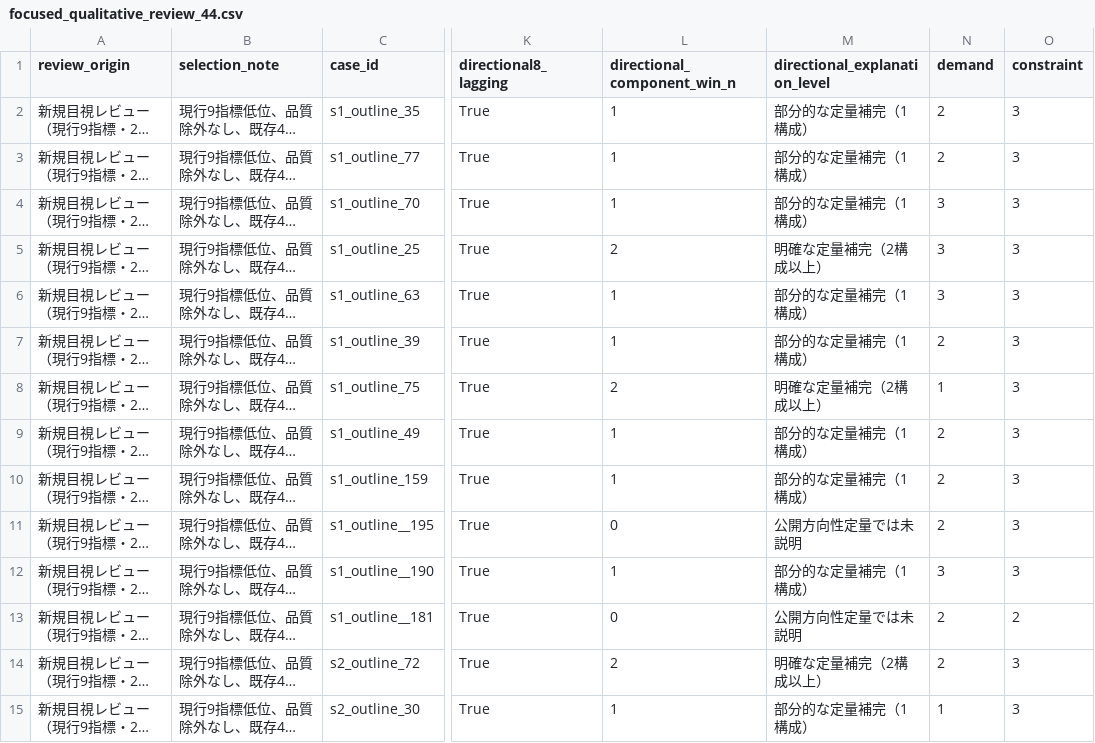
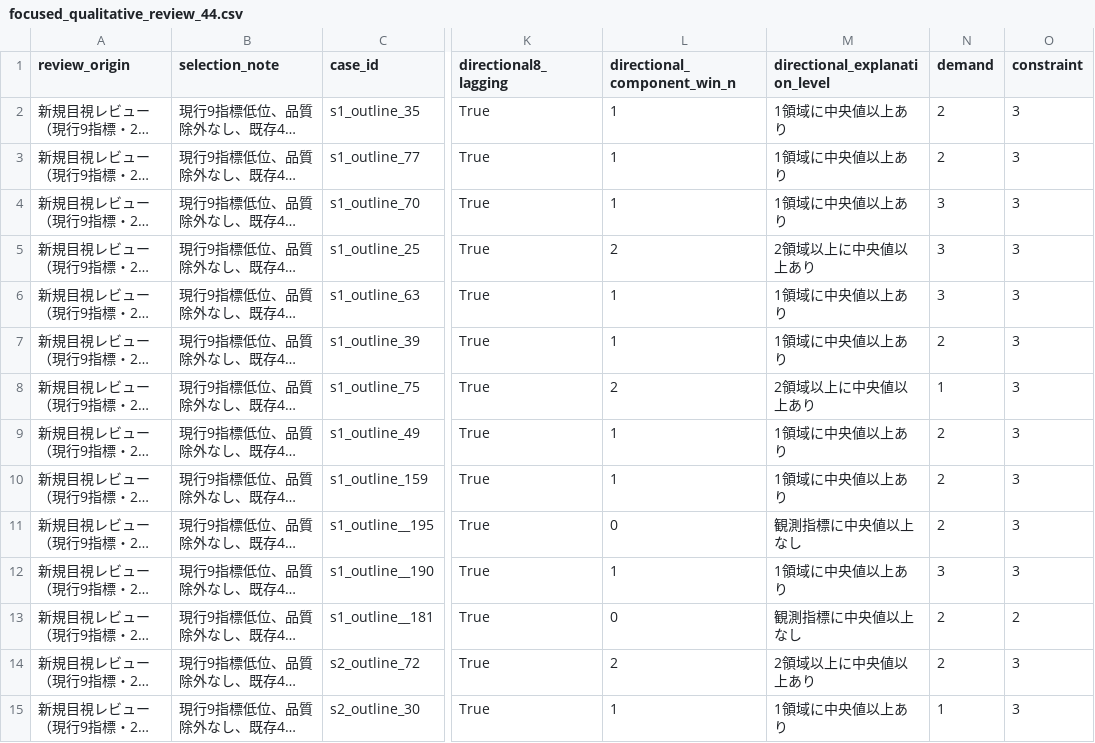
Before and after one commit to tyaso777/japan-subsidy-data, a CSV file: 補助金/大規模成長投資補助金/analysis/round6_reassessment/focused_qualitative_review_44.csv, drawn as a sheet; only a part is shown, gaps mark what is left out; long unchanged cells end in …; the diff covers the shown part only; the diff names each change by its address in the sheet, - before the commit and + after, or states it on an @@ line.

```diff
--- a/補助金/大規模成長投資補助金/analysis/round6_reassessment/focused_qualitative_review_44.csv
+++ b/補助金/大規模成長投資補助金/analysis/round6_reassessment/focused_qualitative_review_44.csv
-M2:M4 (directional_explanation_level): 部分的な定量補完（1構成）
+M2:M4 (directional_explanation_level): 1領域に中央値以上あり
-M5 (directional_explanation_level): 明確な定量補完（2構成以上）
+M5 (directional_explanation_level): 2領域以上に中央値以上あり
-M6:M7 (directional_explanation_level): 部分的な定量補完（1構成）
+M6:M7 (directional_explanation_level): 1領域に中央値以上あり
-M8 (directional_explanation_level): 明確な定量補完（2構成以上）
+M8 (directional_explanation_level): 2領域以上に中央値以上あり
-M9:M10 (directional_explanation_level): 部分的な定量補完（1構成）
+M9:M10 (directional_explanation_level): 1領域に中央値以上あり
-M11 (directional_explanation_level): 公開方向性定量では未説明
+M11 (directional_explanation_level): 観測指標に中央値以上なし
-M12 (directional_explanation_level): 部分的な定量補完（1構成）
+M12 (directional_explanation_level): 1領域に中央値以上あり
-M13 (directional_explanation_level): 公開方向性定量では未説明
+M13 (directional_explanation_level): 観測指標に中央値以上なし
-M14 (directional_explanation_level): 明確な定量補完（2構成以上）
+M14 (directional_explanation_level): 2領域以上に中央値以上あり
-M15 (directional_explanation_level): 部分的な定量補完（1構成）
+M15 (directional_explanation_level): 1領域に中央値以上あり
```
Also changed, not shown: 30 edited cells elsewhere in this file, 補助金/大規模成長投資補助金/analysis/round6_reassessment/directional_explanation_levels.csv, 補助金/大規模成長投資補助金/analysis/round6_reassessment/lagging_definition_sensitivity.csv, 12 other files.
